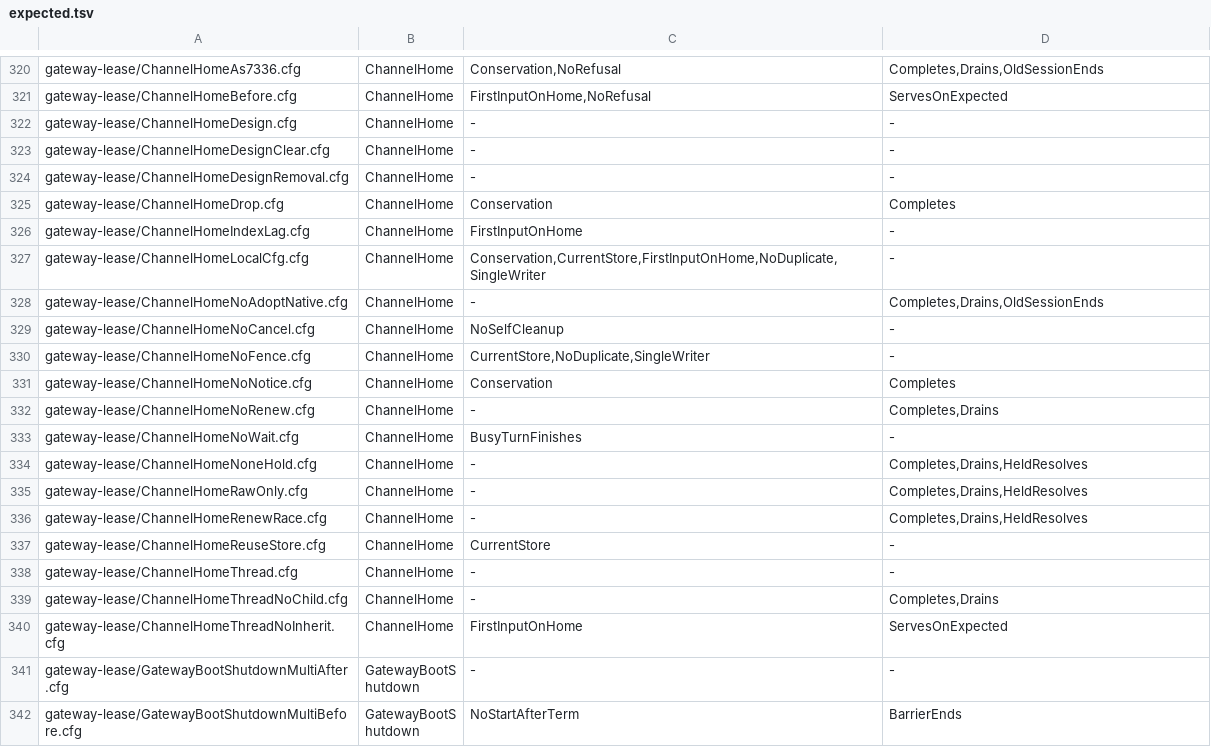
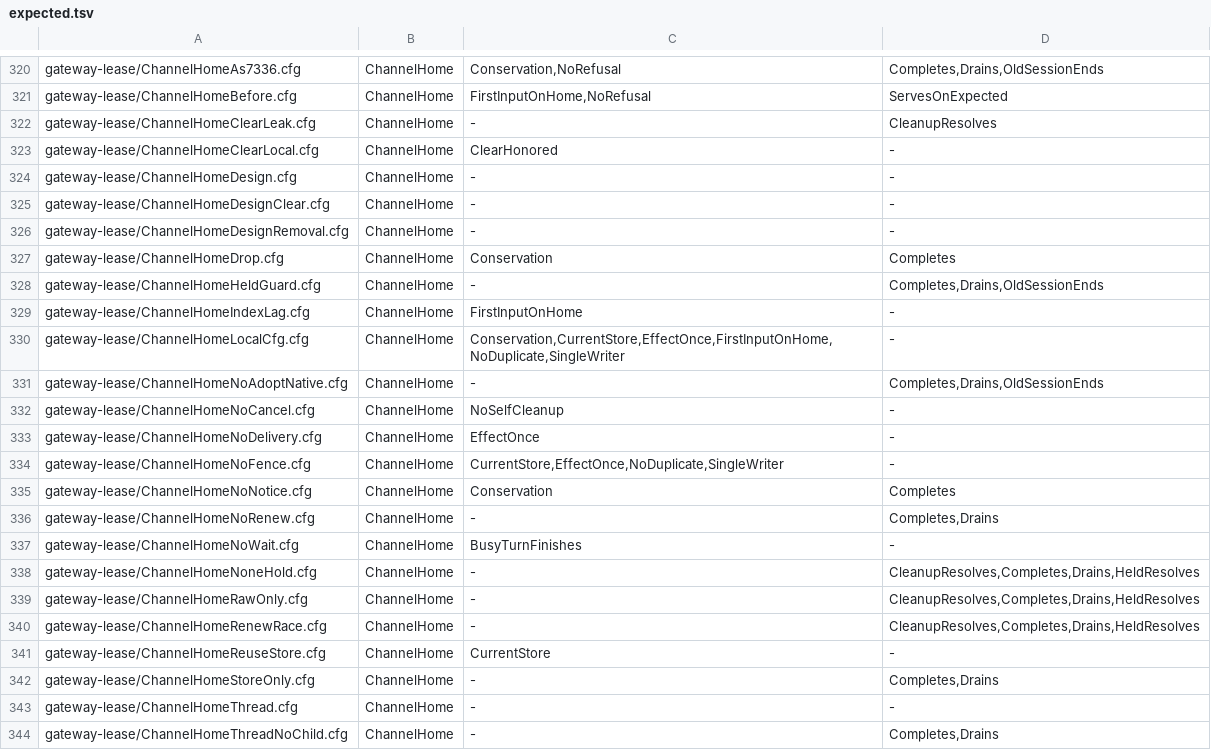
Before and after one commit to itismyfield/AgentDesk, a TSV file: docs/statecharts/expected.tsv, drawn as a sheet; only a part is shown, gaps mark what is left out; the shorter side is filled out with more unchanged rows.

```diff
--- a/docs/statecharts/expected.tsv
+++ b/docs/statecharts/expected.tsv
@@ -321,2 +321,4 @@ gateway-lease/ChannelHomeAs7336.cfg	ChannelHome	Conservation,NoRefusal	Completes
 gateway-lease/ChannelHomeBefore.cfg	ChannelHome	FirstInputOnHome,NoRefusal	ServesOnExpected
+gateway-lease/ChannelHomeClearLeak.cfg	ChannelHome	-	CleanupResolves
+gateway-lease/ChannelHomeClearLocal.cfg	ChannelHome	ClearHonored	-
 gateway-lease/ChannelHomeDesign.cfg	ChannelHome	-	-
@@ -325,7 +327,9 @@ gateway-lease/ChannelHomeDesignRemoval.cfg	ChannelHome	-	-
 gateway-lease/ChannelHomeDrop.cfg	ChannelHome	Conservation	Completes
+gateway-lease/ChannelHomeHeldGuard.cfg	ChannelHome	-	Completes,Drains,OldSessionEnds
 gateway-lease/ChannelHomeIndexLag.cfg	ChannelHome	FirstInputOnHome	-
-gateway-lease/ChannelHomeLocalCfg.cfg	ChannelHome	Conservation,CurrentStore,FirstInputOnHome,NoDuplicate,SingleWriter	-
+gateway-lease/ChannelHomeLocalCfg.cfg	ChannelHome	Conservation,CurrentStore,EffectOnce,FirstInputOnHome,NoDuplicate,SingleWriter	-
 gateway-lease/ChannelHomeNoAdoptNative.cfg	ChannelHome	-	Completes,Drains,OldSessionEnds
 gateway-lease/ChannelHomeNoCancel.cfg	ChannelHome	NoSelfCleanup	-
-gateway-lease/ChannelHomeNoFence.cfg	ChannelHome	CurrentStore,NoDuplicate,SingleWriter	-
+gateway-lease/ChannelHomeNoDelivery.cfg	ChannelHome	EffectOnce	-
+gateway-lease/ChannelHomeNoFence.cfg	ChannelHome	CurrentStore,EffectOnce,NoDuplicate,SingleWriter	-
 gateway-lease/ChannelHomeNoNotice.cfg	ChannelHome	Conservation	Completes
@@ -333,6 +337,7 @@ gateway-lease/ChannelHomeNoRenew.cfg	ChannelHome	-	Completes,Drains
 gateway-lease/ChannelHomeNoWait.cfg	ChannelHome	BusyTurnFinishes	-
-gateway-lease/ChannelHomeNoneHold.cfg	ChannelHome	-	Completes,Drains,HeldResolves
-gateway-lease/ChannelHomeRawOnly.cfg	ChannelHome	-	Completes,Drains,HeldResolves
-gateway-lease/ChannelHomeRenewRace.cfg	ChannelHome	-	Completes,Drains,HeldResolves
+gateway-lease/ChannelHomeNoneHold.cfg	ChannelHome	-	CleanupResolves,Completes,Drains,HeldResolves
+gateway-lease/ChannelHomeRawOnly.cfg	ChannelHome	-	CleanupResolves,Completes,Drains,HeldResolves
+gateway-lease/ChannelHomeRenewRace.cfg	ChannelHome	-	CleanupResolves,Completes,Drains,HeldResolves
 gateway-lease/ChannelHomeReuseStore.cfg	ChannelHome	CurrentStore	-
+gateway-lease/ChannelHomeStoreOnly.cfg	ChannelHome	-	Completes,Drains
 gateway-lease/ChannelHomeThread.cfg	ChannelHome	-	-
```
Also changed, not shown: 52 other files.
